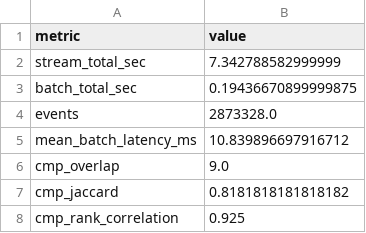
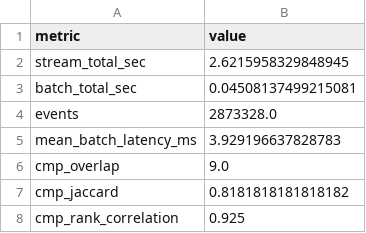
Before and after one commit to LiangSihan0926/nyc_taxi_monitor, a CSV file: reports/experiment_3_summary.csv, drawn as a sheet.

```diff
--- a/reports/experiment_3_summary.csv
+++ b/reports/experiment_3_summary.csv
@@ -1,6 +1,6 @@
 metric,value
-stream_total_sec,7.342788582999999
-batch_total_sec,0.19436670899999875
+stream_total_sec,2.6215958329848945
+batch_total_sec,0.04508137499215081
 events,2873328.0
-mean_batch_latency_ms,10.839896697916712
+mean_batch_latency_ms,3.929196637828783
 cmp_overlap,9.0
```
Also changed, not shown: reports/experiment_4_summary.csv, 13 other files.
